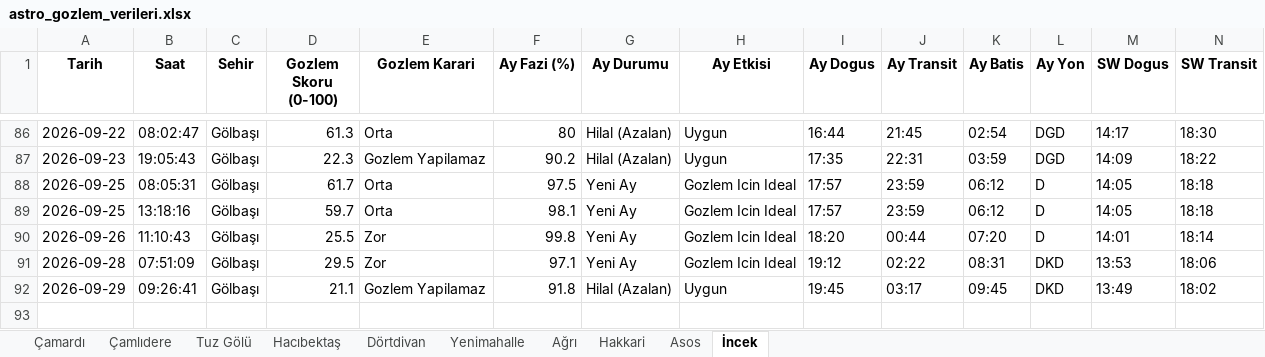
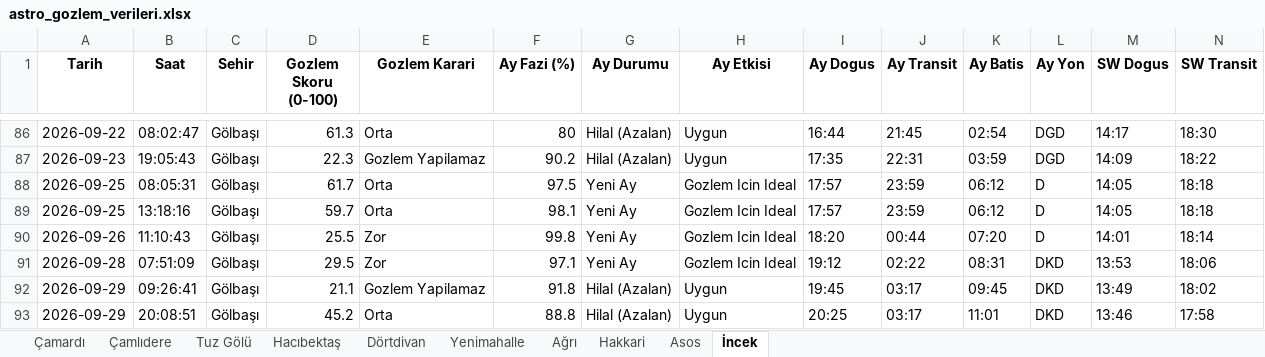
Before and after one commit to muhdogan-max/astro-gozlem, an Excel workbook: HavaTakip/astro_gozlem_verileri.xlsx, sheet İncek, drawn as a sheet; only a part is shown, gaps mark what is left out; values as stored, in another font and other column widths than the file's, no borders; rows hold the shown columns only; the diff names each change by its address in the sheet, - before the commit and + after, or states it on an @@ line.

```diff
--- a/HavaTakip/astro_gozlem_verileri.xlsx (sheet İncek)
+++ b/HavaTakip/astro_gozlem_verileri.xlsx (sheet İncek)
+row 93: 2026-09-29 | 20:08:51 | Gölbaşı | 45.2 | Orta | 88.8 | Hilal (Azalan) | Uygun | 20:25 | 03:17 | 11:01 | DKD | 13:46 | 17:58
```
Also changed, not shown: sheet Hakkari, sheet Dörtdivan, sheet Ağrı, sheet Asos, sheet Çamardı, sheet Tuz Gölü, 3 more sheets.
